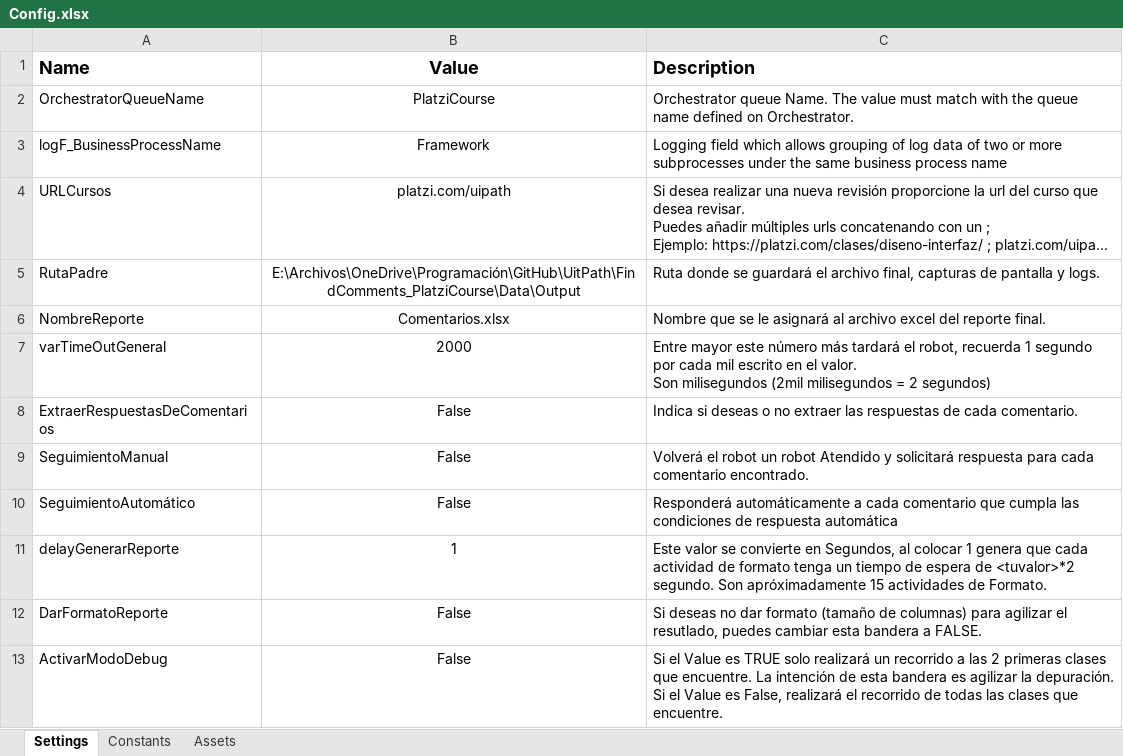
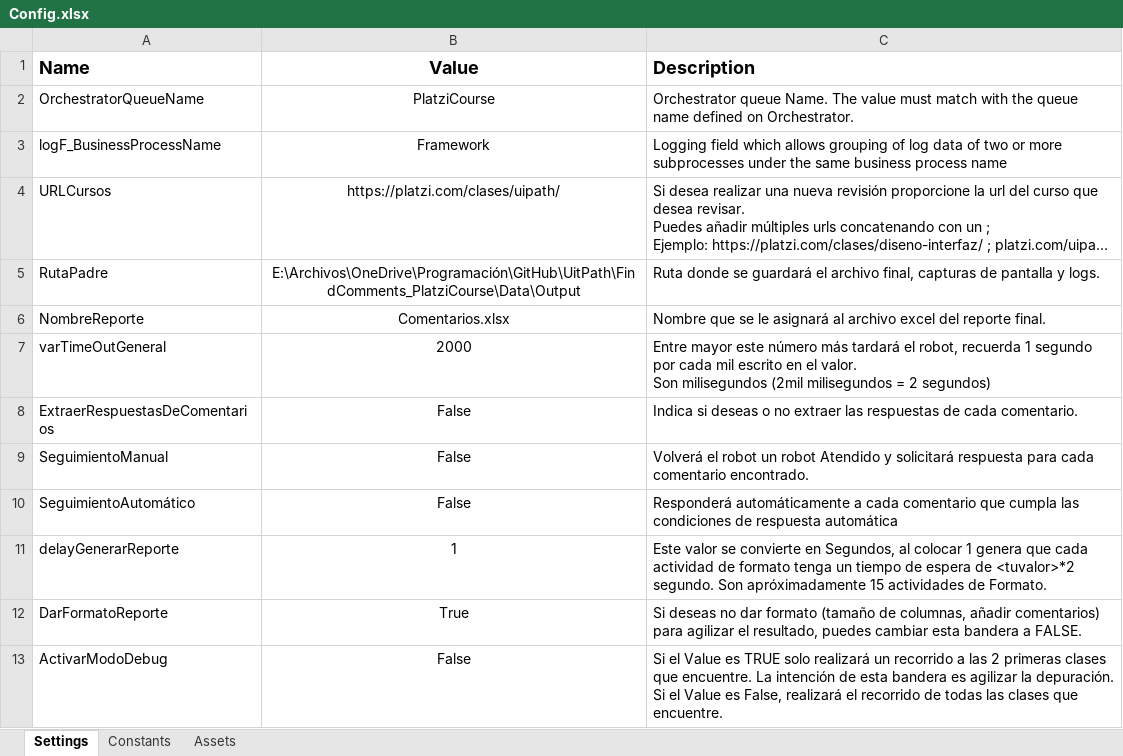
Before and after one commit to JFEspanolito/FindComments_PlatziCourse_UiPath, an Excel workbook: Data/Config.xlsx, sheet Settings, drawn as a sheet; long unchanged cells end in …; values as stored, in another font and other column widths than the file's, no borders; the diff names each change by its address in the sheet, - before the commit and + after, or states it on an @@ line.

```diff
--- a/Data/Config.xlsx (sheet Settings)
+++ b/Data/Config.xlsx (sheet Settings)
-B4 (Value): platzi.com/uipath
+B4 (Value): https://platzi.com/clases/uipath/
-B12 (Value): False
+B12 (Value): True
-C12 (Description): …(tamaño de columnas) para agilizar el resutlado, puedes cambiar…
+C12 (Description): …(tamaño de columnas, añadir comentarios) para agilizar el resultado, puedes cambiar…
```
Also changed, not shown: Data/Output/Comentarios.xlsx, 4 other files.
